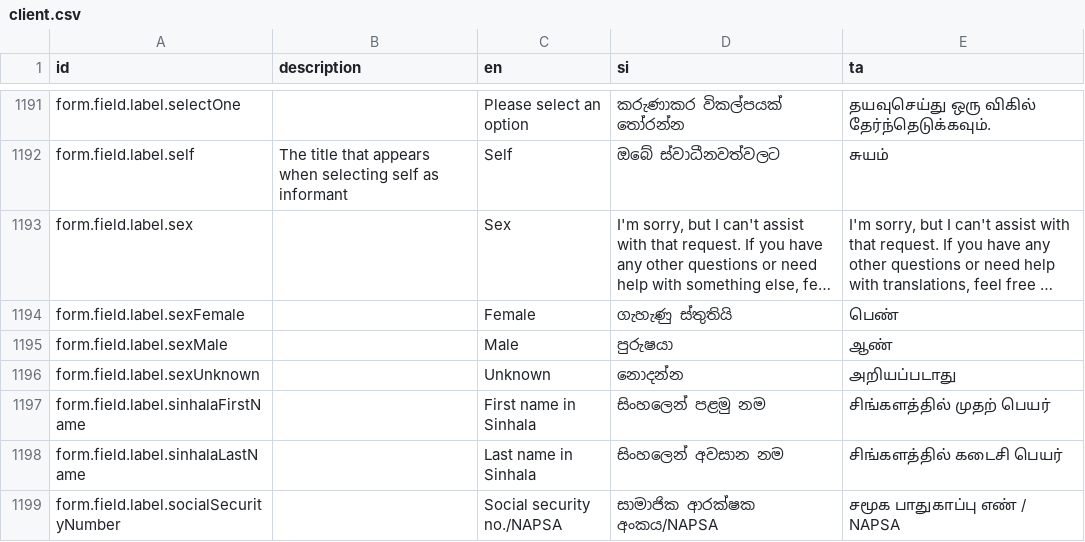
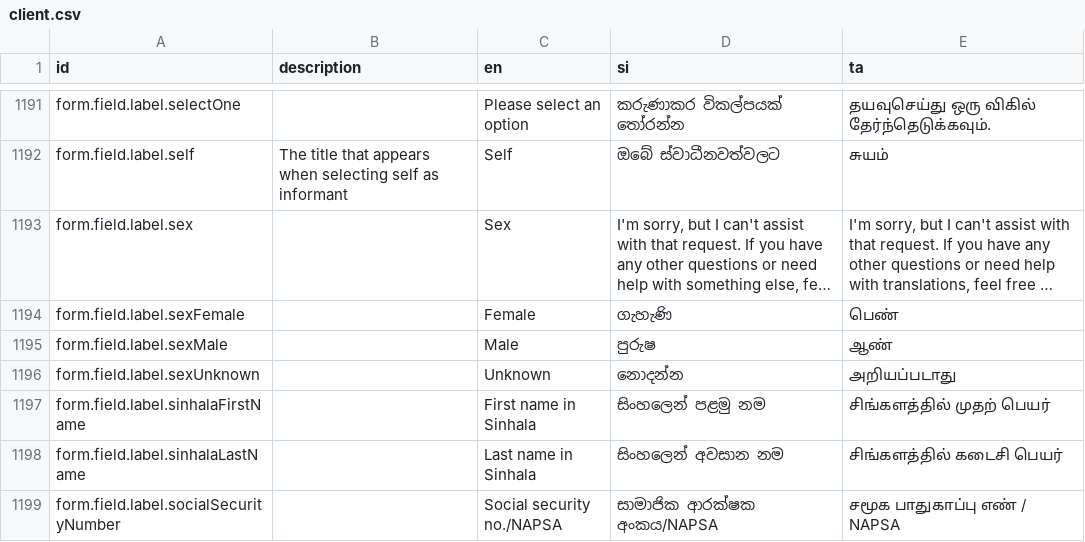
Before and after one commit to opencrvs/opencrvs-countryconfig-mosip, a CSV file: src/translations/client.csv, drawn as a sheet; only a part is shown, gaps mark what is left out; long unchanged cells end in …; the diff names each change by its address in the sheet, - before the commit and + after, or states it on an @@ line.

```diff
--- a/src/translations/client.csv
+++ b/src/translations/client.csv
-D1194 (si): ගැහැණු ස්තුතියි
+D1194 (si): ගැහැණි
-D1195 (si): පුරුෂයා
+D1195 (si): පුරුෂ
```
Also changed, not shown: src/data-seeding/employees/source/default-employees.csv, src/data-seeding/locations/source/health-facilities.csv, 11 other files.
